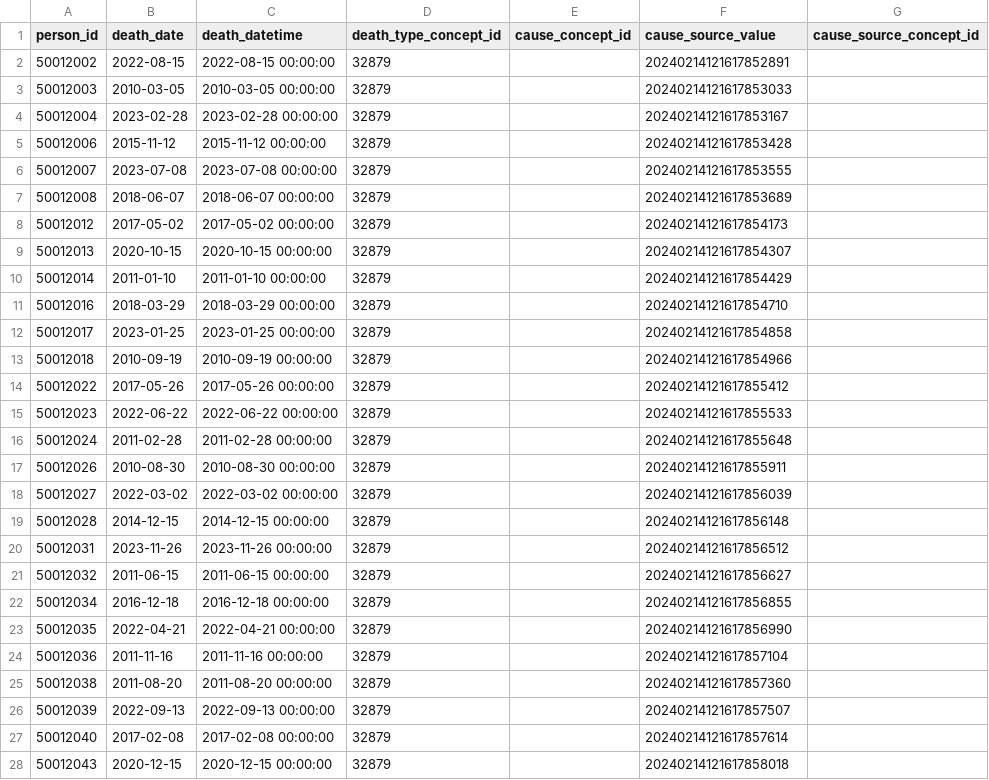
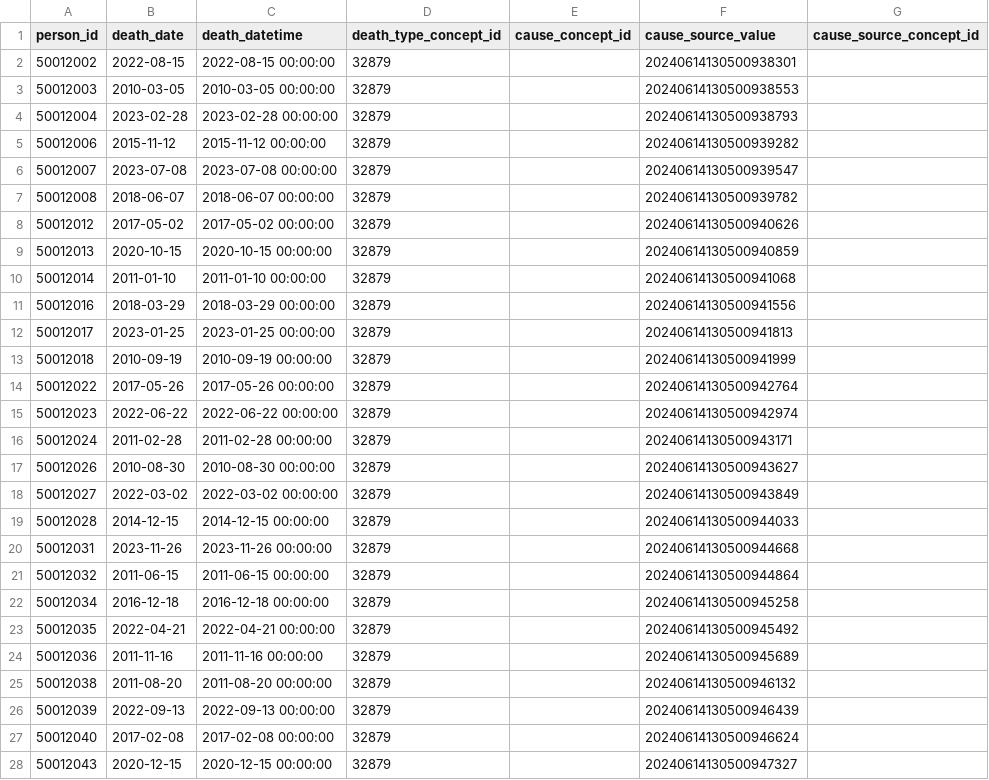
Before and after one commit to CARE-SM/CARE2OMOP, a CSV file: care2omop/data/DEATH.csv, drawn as a sheet; only a part is shown; the diff covers the shown part only.

```diff
--- a/care2omop/data/DEATH.csv
+++ b/care2omop/data/DEATH.csv
@@ -1,28 +1,28 @@
 person_id,death_date,death_datetime,death_type_concept_id,cause_concept_id,cause_source_value,cause_source_concept_id
-50012002,2022-08-15,2022-08-15 00:00:00,32879,,20240214121617852891,
-50012003,2010-03-05,2010-03-05 00:00:00,32879,,20240214121617853033,
-50012004,2023-02-28,2023-02-28 00:00:00,32879,,20240214121617853167,
-50012006,2015-11-12,2015-11-12 00:00:00,32879,,20240214121617853428,
-50012007,2023-07-08,2023-07-08 00:00:00,32879,,20240214121617853555,
-50012008,2018-06-07,2018-06-07 00:00:00,32879,,20240214121617853689,
-50012012,2017-05-02,2017-05-02 00:00:00,32879,,20240214121617854173,
-50012013,2020-10-15,2020-10-15 00:00:00,32879,,20240214121617854307,
-50012014,2011-01-10,2011-01-10 00:00:00,32879,,20240214121617854429,
-50012016,2018-03-29,2018-03-29 00:00:00,32879,,20240214121617854710,
-50012017,2023-01-25,2023-01-25 00:00:00,32879,,20240214121617854858,
-50012018,2010-09-19,2010-09-19 00:00:00,32879,,20240214121617854966,
-50012022,2017-05-26,2017-05-26 00:00:00,32879,,20240214121617855412,
-50012023,2022-06-22,2022-06-22 00:00:00,32879,,20240214121617855533,
-50012024,2011-02-28,2011-02-28 00:00:00,32879,,20240214121617855648,
-50012026,2010-08-30,2010-08-30 00:00:00,32879,,20240214121617855911,
-50012027,2022-03-02,2022-03-02 00:00:00,32879,,20240214121617856039,
-50012028,2014-12-15,2014-12-15 00:00:00,32879,,20240214121617856148,
-50012031,2023-11-26,2023-11-26 00:00:00,32879,,20240214121617856512,
-50012032,2011-06-15,2011-06-15 00:00:00,32879,,20240214121617856627,
-50012034,2016-12-18,2016-12-18 00:00:00,32879,,20240214121617856855,
-50012035,2022-04-21,2022-04-21 00:00:00,32879,,20240214121617856990,
-50012036,2011-11-16,2011-11-16 00:00:00,32879,,20240214121617857104,
-50012038,2011-08-20,2011-08-20 00:00:00,32879,,20240214121617857360,
-50012039,2022-09-13,2022-09-13 00:00:00,32879,,20240214121617857507,
-50012040,2017-02-08,2017-02-08 00:00:00,32879,,20240214121617857614,
-50012043,2020-12-15,2020-12-15 00:00:00,32879,,20240214121617858018,
+50012002,2022-08-15,2022-08-15 00:00:00,32879,,20240614130500938301,
+50012003,2010-03-05,2010-03-05 00:00:00,32879,,20240614130500938553,
+50012004,2023-02-28,2023-02-28 00:00:00,32879,,20240614130500938793,
+50012006,2015-11-12,2015-11-12 00:00:00,32879,,20240614130500939282,
+50012007,2023-07-08,2023-07-08 00:00:00,32879,,20240614130500939547,
+50012008,2018-06-07,2018-06-07 00:00:00,32879,,20240614130500939782,
+50012012,2017-05-02,2017-05-02 00:00:00,32879,,20240614130500940626,
+50012013,2020-10-15,2020-10-15 00:00:00,32879,,20240614130500940859,
+50012014,2011-01-10,2011-01-10 00:00:00,32879,,20240614130500941068,
+50012016,2018-03-29,2018-03-29 00:00:00,32879,,20240614130500941556,
+50012017,2023-01-25,2023-01-25 00:00:00,32879,,20240614130500941813,
+50012018,2010-09-19,2010-09-19 00:00:00,32879,,20240614130500941999,
+50012022,2017-05-26,2017-05-26 00:00:00,32879,,20240614130500942764,
+50012023,2022-06-22,2022-06-22 00:00:00,32879,,20240614130500942974,
+50012024,2011-02-28,2011-02-28 00:00:00,32879,,20240614130500943171,
+50012026,2010-08-30,2010-08-30 00:00:00,32879,,20240614130500943627,
+50012027,2022-03-02,2022-03-02 00:00:00,32879,,20240614130500943849,
+50012028,2014-12-15,2014-12-15 00:00:00,32879,,20240614130500944033,
+50012031,2023-11-26,2023-11-26 00:00:00,32879,,20240614130500944668,
+50012032,2011-06-15,2011-06-15 00:00:00,32879,,20240614130500944864,
+50012034,2016-12-18,2016-12-18 00:00:00,32879,,20240614130500945258,
+50012035,2022-04-21,2022-04-21 00:00:00,32879,,20240614130500945492,
+50012036,2011-11-16,2011-11-16 00:00:00,32879,,20240614130500945689,
+50012038,2011-08-20,2011-08-20 00:00:00,32879,,20240614130500946132,
+50012039,2022-09-13,2022-09-13 00:00:00,32879,,20240614130500946439,
+50012040,2017-02-08,2017-02-08 00:00:00,32879,,20240614130500946624,
+50012043,2020-12-15,2020-12-15 00:00:00,32879,,20240614130500947327,
```
Also changed, not shown: 41 edited cells elsewhere in this file, care2omop/data/DRUG_EXPOSE.csv, care2omop/data/PROCEDURE_OCURRENCE.csv, 12 other files.
